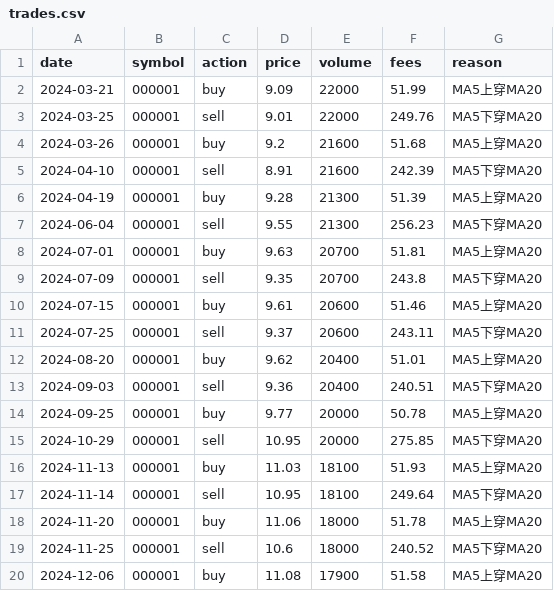
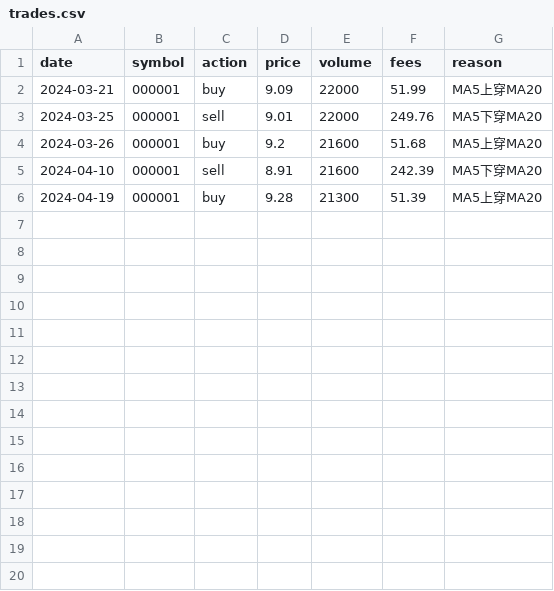
Before and after one commit to qingjian1984/astock_quant, a CSV file: results/trades.csv, drawn as a sheet.

```diff
--- a/results/trades.csv
+++ b/results/trades.csv
@@ -6,15 +6 @@ date,symbol,action,price,volume,fees,reason
 2024-04-19,000001,buy,9.28,21300,51.39,MA5上穿MA20
-2024-06-04,000001,sell,9.55,21300,256.23,MA5下穿MA20
-2024-07-01,000001,buy,9.63,20700,51.81,MA5上穿MA20
-2024-07-09,000001,sell,9.35,20700,243.8,MA5下穿MA20
-2024-07-15,000001,buy,9.61,20600,51.46,MA5上穿MA20
-2024-07-25,000001,sell,9.37,20600,243.11,MA5下穿MA20
-2024-08-20,000001,buy,9.62,20400,51.01,MA5上穿MA20
-2024-09-03,000001,sell,9.36,20400,240.51,MA5下穿MA20
-2024-09-25,000001,buy,9.77,20000,50.78,MA5上穿MA20
-2024-10-29,000001,sell,10.95,20000,275.85,MA5下穿MA20
-2024-11-13,000001,buy,11.03,18100,51.93,MA5上穿MA20
-2024-11-14,000001,sell,10.95,18100,249.64,MA5下穿MA20
-2024-11-20,000001,buy,11.06,18000,51.78,MA5上穿MA20
-2024-11-25,000001,sell,10.6,18000,240.52,MA5下穿MA20
-2024-12-06,000001,buy,11.08,17900,51.58,MA5上穿MA20
```
Also changed, not shown: 10 other files.
